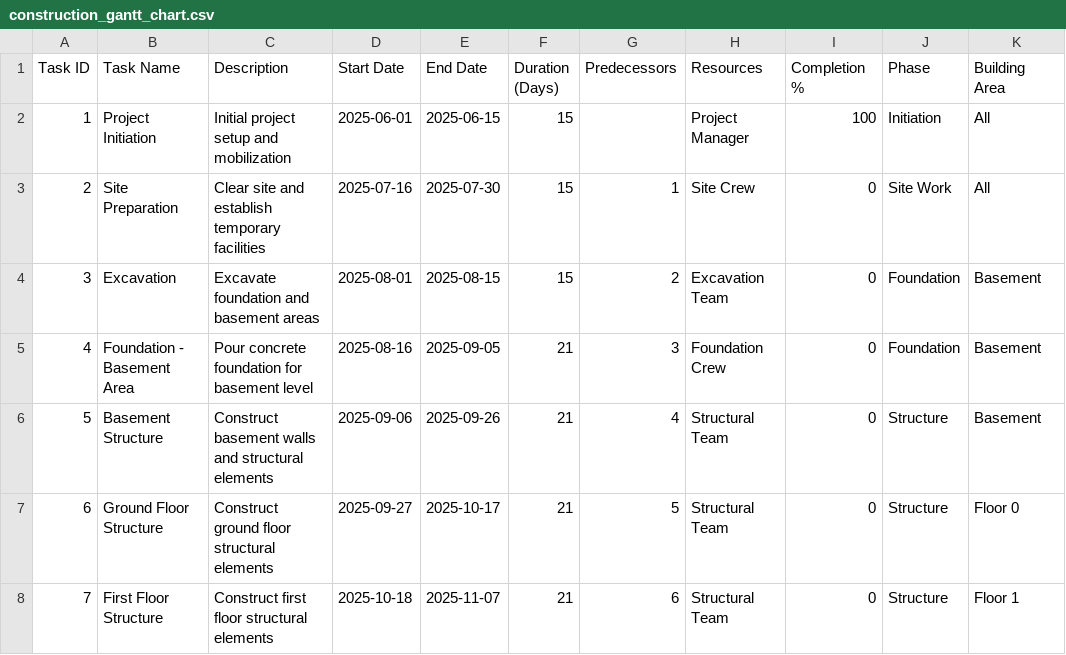
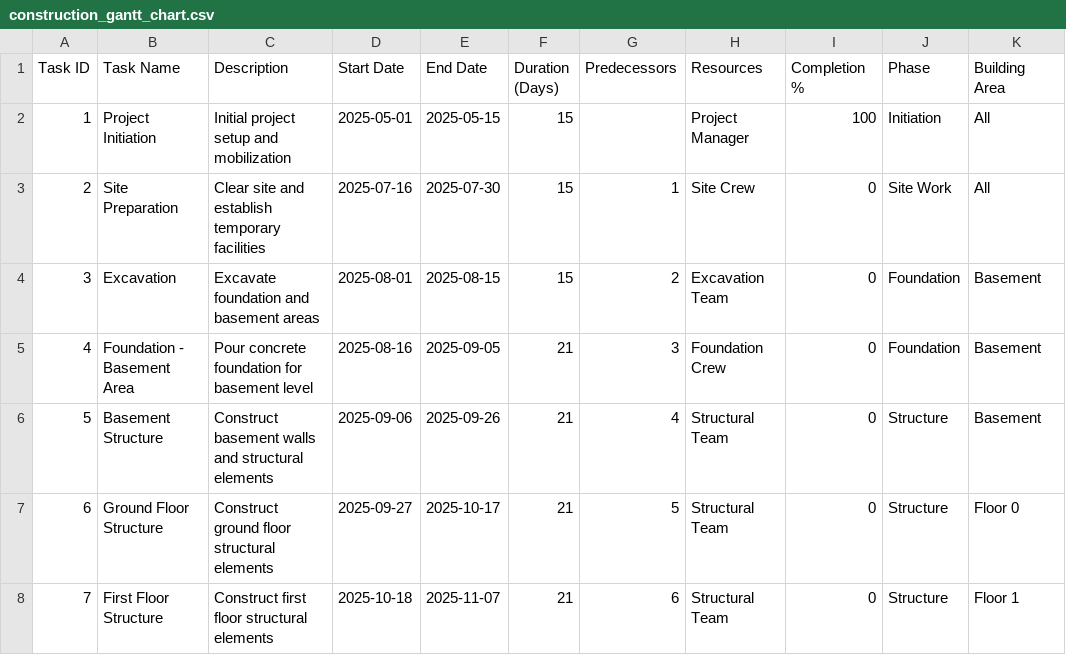
Before and after one commit to seanwra/PM-OS, a CSV file: construction_gantt_chart.csv, drawn as a sheet; only a part is shown; the diff names each change by its address in the sheet, - before the commit and + after, or states it on an @@ line.

Commit message:
Change project initiation to May 1st using targeted modification

```diff
--- a/construction_gantt_chart.csv
+++ b/construction_gantt_chart.csv
-D2 (Start Date): 2025-06-01
+D2 (Start Date): 2025-05-01
-E2 (End Date): 2025-06-15
+E2 (End Date): 2025-05-15
```
